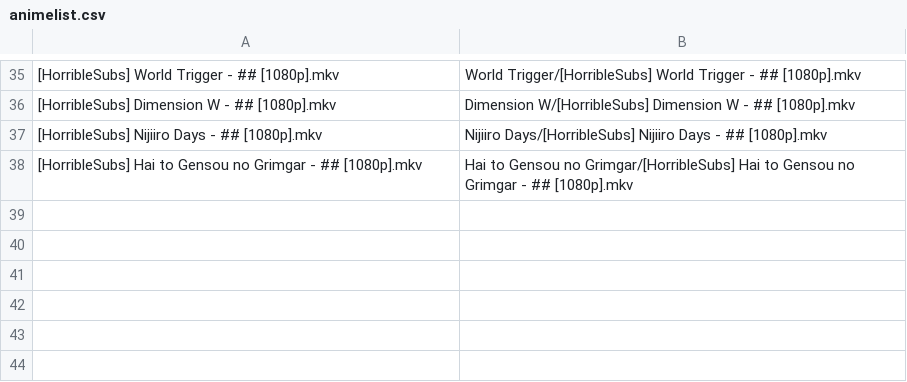
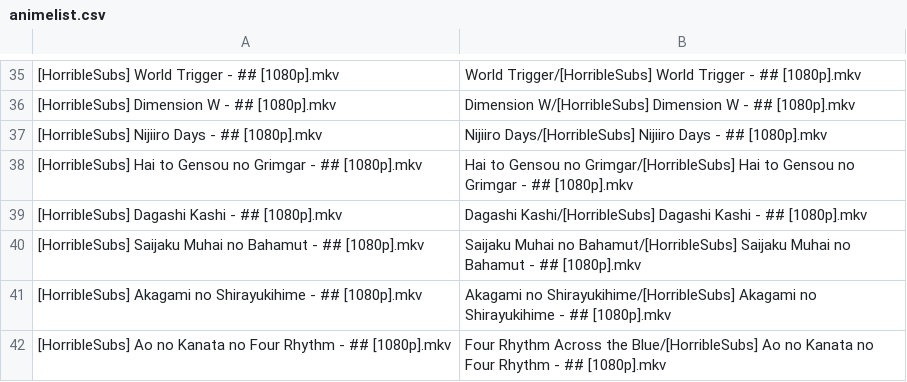
Before and after one commit to SlyBlueFox/tardis, a CSV file: animelist.csv, drawn as a sheet; only a part is shown, gaps mark what is left out; the diff names each change by its address in the sheet, - before the commit and + after, or states it on an @@ line.

Commit message:
Update animelist.csv

```diff
--- a/animelist.csv
+++ b/animelist.csv
+row 39: [HorribleSubs] Dagashi Kashi - ## [1080p].mkv | Dagashi Kashi/[HorribleSubs] Dagashi Kashi - ## [1080p].mkv
+row 40: [HorribleSubs] Saijaku Muhai no Bahamut - ## [1080p].mkv | Saijaku Muhai no Bahamut/[HorribleSubs] Saijaku Muhai no Bahamut - ## [1080p].mkv
+row 41: [HorribleSubs] Akagami no Shirayukihime - ## [1080p].mkv | Akagami no Shirayukihime/[HorribleSubs] Akagami no Shirayukihime - ## [1080p].mkv
+row 42: [HorribleSubs] Ao no Kanata no Four Rhythm - ## [1080p].mkv | Four Rhythm Across the Blue/[HorribleSubs] Ao no Kanata no Four Rhythm - ## [1080p].mkv
```
